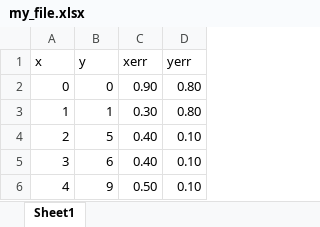
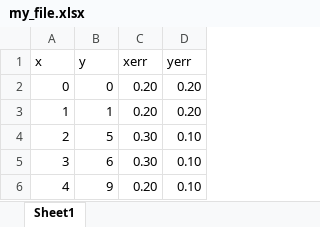
Before and after one commit to dillon-broaders/linear-regression, an Excel workbook: my_file.xlsx, sheet Sheet1, drawn as a sheet; values as stored, in another font and other column widths than the file's, no borders; the diff names each change by its address in the sheet, - before the commit and + after, or states it on an @@ line.

```diff
--- a/my_file.xlsx (sheet Sheet1)
+++ b/my_file.xlsx (sheet Sheet1)
-C2 (xerr): 0.90
+C2 (xerr): 0.20
-D2:D3 (yerr): 0.80
+D2:D3 (yerr): 0.20
-C3 (xerr): 0.30
+C3 (xerr): 0.20
-C4:C5 (xerr): 0.40
+C4:C5 (xerr): 0.30
-C6 (xerr): 0.50
+C6 (xerr): 0.20
```
Also changed, not shown: 1 other file.
